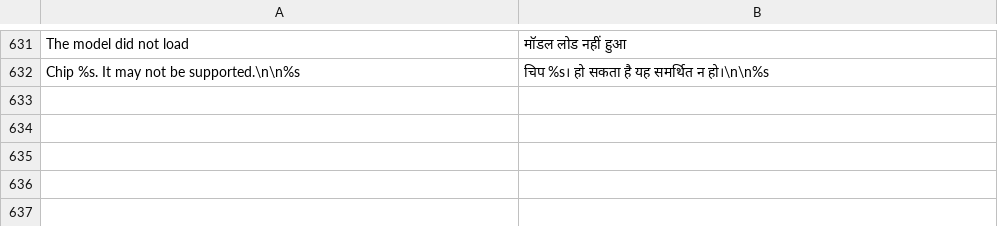
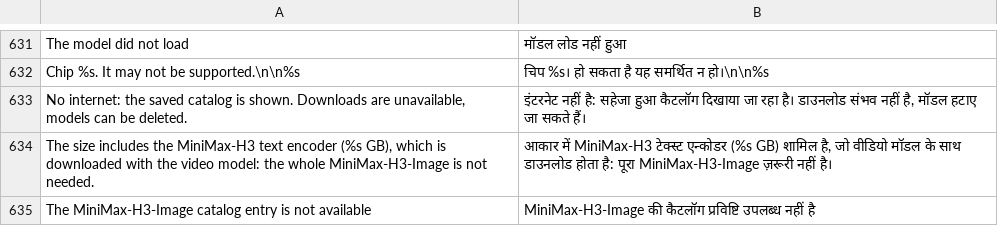
Before and after one commit to ayanoby/hexanima, a TSV file: app/assets/lang/hi.tsv, drawn as a sheet; only a part is shown, gaps mark what is left out; the diff names each change by its address in the sheet, - before the commit and + after, or states it on an @@ line.

Commit message:
Offline model management; MiniMax-H3 Ref2VA fetches only the text encoder it needs
- Models: the catalog is saved after every online run (files/catalog.cache); without internet the saved copy is shown, so installed models can still be deleted
- Ref2VA no longer needs MiniMax-H3-Image: when the text encoder is missing, only its files (te/, tokenizer, licence, 26 GB) are fetched from the H3-Image pack together with the video model; deleting Ref2VA removes them again unless H3-Image is installed
- Translations for the new strings (11 languages)

```diff
--- a/app/assets/lang/hi.tsv
+++ b/app/assets/lang/hi.tsv
+row 633: No internet: the saved catalog is shown. Downloads are unavailable, models can be deleted. | इंटरनेट नहीं है: सहेजा हुआ कैटलॉग दिखाया जा रहा है। डाउनलोड संभव नहीं है, मॉडल हटाए जा सकते हैं।
+row 634: The size includes the MiniMax-H3 text encoder (%s GB), which is downloaded with the video model: the whole MiniMax-H3-Image is not needed. | आकार में MiniMax-H3 टेक्स्ट एन्कोडर (%s GB) शामिल है, जो वीडियो मॉडल के साथ डाउनलोड होता है: पूरा MiniMax-H3-Image ज़रूरी नहीं है।
+row 635: The MiniMax-H3-Image catalog entry is not available | MiniMax-H3-Image की कैटलॉग प्रविष्टि उपलब्ध नहीं है
```
Also changed, not shown: app/assets/lang/de.tsv, app/assets/lang/fr.tsv, 22 other files.
